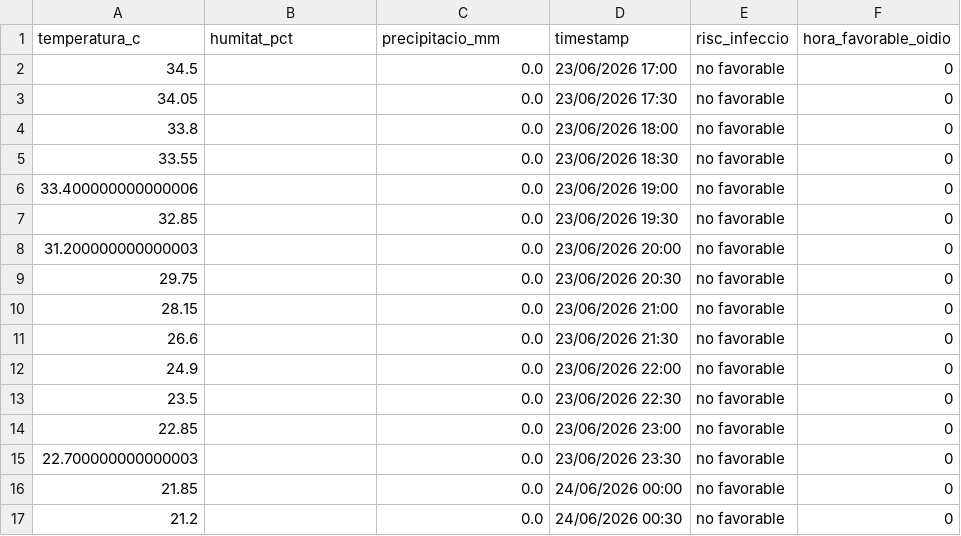
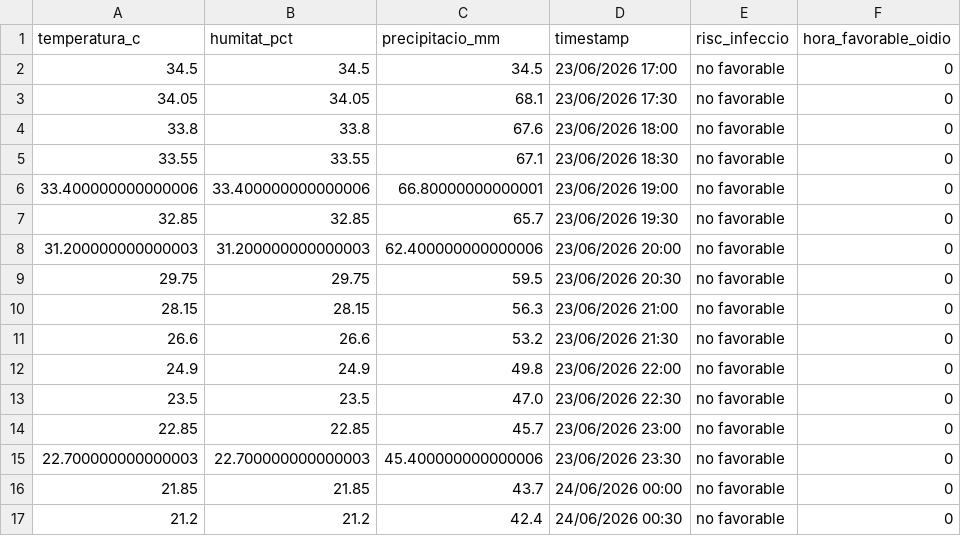
Before and after one commit to toninadalmas-tech/datos-vid-son-nadal, a CSV file: data/historial.csv, drawn as a sheet; only a part is shown; the diff covers the shown part only.

```diff
--- a/data/historial.csv
+++ b/data/historial.csv
@@ -1,17 +1,17 @@
 temperatura_c,humitat_pct,precipitacio_mm,timestamp,risc_infeccio,hora_favorable_oidio
-34.5,,0.0,23/06/2026 17:00,no favorable,0
-34.05,,0.0,23/06/2026 17:30,no favorable,0
-33.8,,0.0,23/06/2026 18:00,no favorable,0
-33.55,,0.0,23/06/2026 18:30,no favorable,0
-33.400000000000006,,0.0,23/06/2026 19:00,no favorable,0
-32.85,,0.0,23/06/2026 19:30,no favorable,0
-31.200000000000003,,0.0,23/06/2026 20:00,no favorable,0
-29.75,,0.0,23/06/2026 20:30,no favorable,0
-28.15,,0.0,23/06/2026 21:00,no favorable,0
-26.6,,0.0,23/06/2026 21:30,no favorable,0
-24.9,,0.0,23/06/2026 22:00,no favorable,0
-23.5,,0.0,23/06/2026 22:30,no favorable,0
-22.85,,0.0,23/06/2026 23:00,no favorable,0
-22.700000000000003,,0.0,23/06/2026 23:30,no favorable,0
-21.85,,0.0,24/06/2026 00:00,no favorable,0
-21.2,,0.0,24/06/2026 00:30,no favorable,0
+34.5,34.5,34.5,23/06/2026 17:00,no favorable,0
+34.05,34.05,68.1,23/06/2026 17:30,no favorable,0
+33.8,33.8,67.6,23/06/2026 18:00,no favorable,0
+33.55,33.55,67.1,23/06/2026 18:30,no favorable,0
+33.400000000000006,33.400000000000006,66.80000000000001,23/06/2026 19:00,no favorable,0
+32.85,32.85,65.7,23/06/2026 19:30,no favorable,0
+31.200000000000003,31.200000000000003,62.400000000000006,23/06/2026 20:00,no favorable,0
+29.75,29.75,59.5,23/06/2026 20:30,no favorable,0
+28.15,28.15,56.3,23/06/2026 21:00,no favorable,0
+26.6,26.6,53.2,23/06/2026 21:30,no favorable,0
+24.9,24.9,49.8,23/06/2026 22:00,no favorable,0
+23.5,23.5,47.0,23/06/2026 22:30,no favorable,0
+22.85,22.85,45.7,23/06/2026 23:00,no favorable,0
+22.700000000000003,22.700000000000003,45.400000000000006,23/06/2026 23:30,no favorable,0
+21.85,21.85,43.7,24/06/2026 00:00,no favorable,0
+21.2,21.2,42.4,24/06/2026 00:30,no favorable,0
```
Also changed, not shown: 66 edited cells elsewhere in this file.
